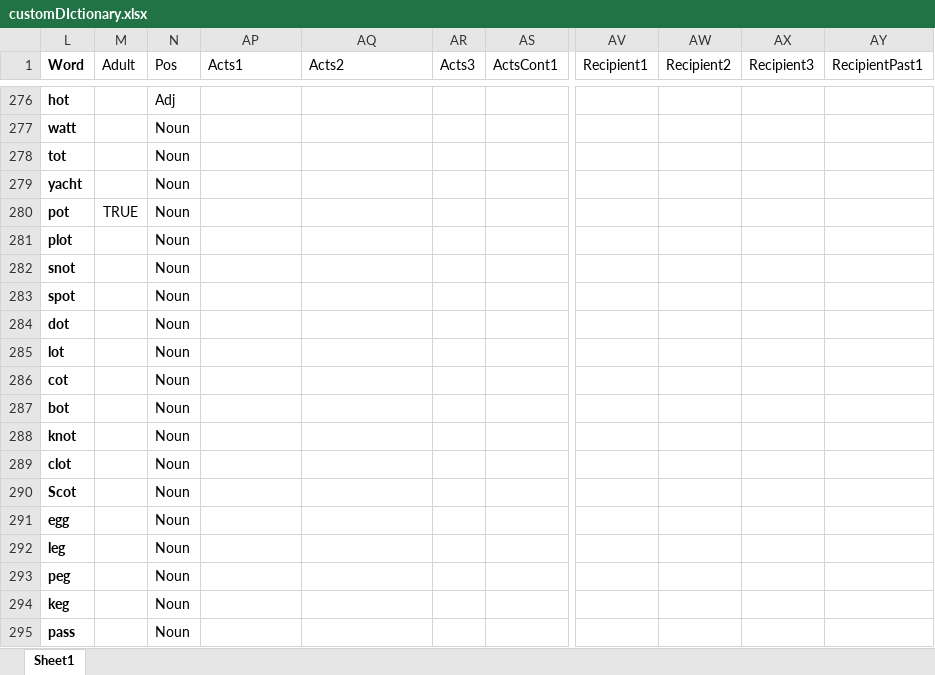
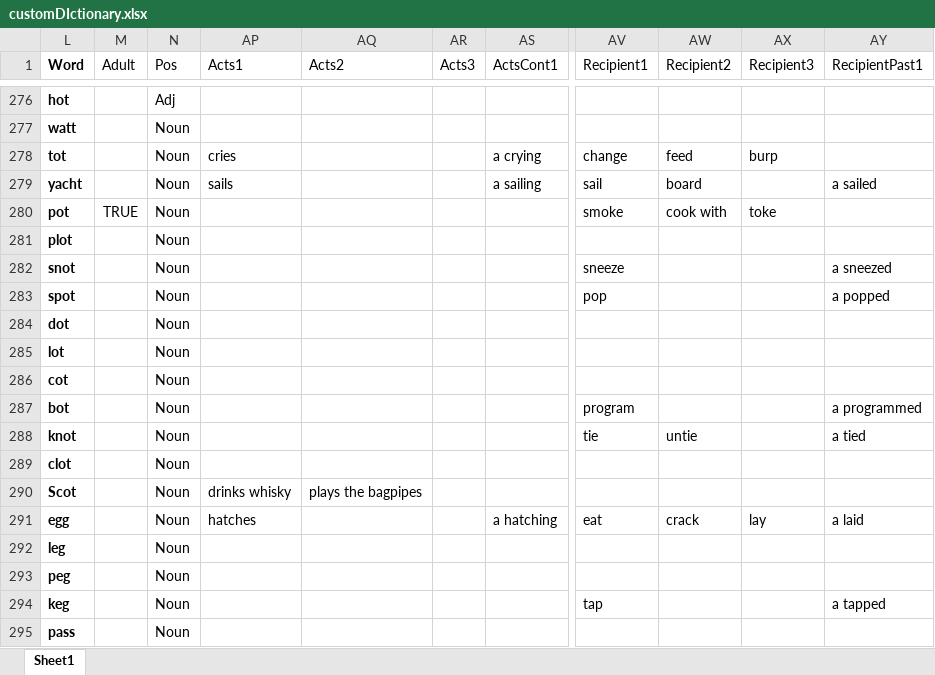
Before and after one commit to wabradshaw/claptrap, an Excel workbook: customDIctionary.xlsx, sheet Sheet1, drawn as a sheet; only a part is shown, gaps mark what is left out; values as stored, in another font and other column widths than the file's, no borders; the diff covers the shown part only; the diff names each change by its address in the sheet, - before the commit and + after, or states it on an @@ line.

Commit message:
Finished actions data

```diff
--- a/customDIctionary.xlsx (sheet Sheet1)
+++ b/customDIctionary.xlsx (sheet Sheet1)
-AP278 (Acts1): (empty)
+AP278 (Acts1): cries
-AS278 (ActsCont1): (empty)
+AS278 (ActsCont1): a crying
-AV278 (Recipient1): (empty)
+AV278 (Recipient1): change
-AW278 (Recipient2): (empty)
+AW278 (Recipient2): feed
-AX278 (Recipient3): (empty)
+AX278 (Recipient3): burp
-AP279 (Acts1): (empty)
+AP279 (Acts1): sails
-AS279 (ActsCont1): (empty)
+AS279 (ActsCont1): a sailing
-AV279 (Recipient1): (empty)
+AV279 (Recipient1): sail
-AW279 (Recipient2): (empty)
+AW279 (Recipient2): board
-AY279 (RecipientPast1): (empty)
+AY279 (RecipientPast1): a sailed
-AV280 (Recipient1): (empty)
+AV280 (Recipient1): smoke
-AW280 (Recipient2): (empty)
+AW280 (Recipient2): cook with
-AX280 (Recipient3): (empty)
+AX280 (Recipient3): toke
-AV282 (Recipient1): (empty)
+AV282 (Recipient1): sneeze
-AY282 (RecipientPast1): (empty)
+AY282 (RecipientPast1): a sneezed
-AV283 (Recipient1): (empty)
+AV283 (Recipient1): pop
-AY283 (RecipientPast1): (empty)
+AY283 (RecipientPast1): a popped
-AV287 (Recipient1): (empty)
+AV287 (Recipient1): program
-AY287 (RecipientPast1): (empty)
+AY287 (RecipientPast1): a programmed
-AV288 (Recipient1): (empty)
+AV288 (Recipient1): tie
-AW288 (Recipient2): (empty)
+AW288 (Recipient2): untie
-AY288 (RecipientPast1): (empty)
+AY288 (RecipientPast1): a tied
-AP290 (Acts1): (empty)
+AP290 (Acts1): drinks whisky
-AQ290 (Acts2): (empty)
+AQ290 (Acts2): plays the bagpipes
-AP291 (Acts1): (empty)
+AP291 (Acts1): hatches
-AS291 (ActsCont1): (empty)
+AS291 (ActsCont1): a hatching
-AV291 (Recipient1): (empty)
+AV291 (Recipient1): eat
-AW291 (Recipient2): (empty)
+AW291 (Recipient2): crack
-AX291 (Recipient3): (empty)
+AX291 (Recipient3): lay
-AY291 (RecipientPast1): (empty)
+AY291 (RecipientPast1): a laid
-AV294 (Recipient1): (empty)
+AV294 (Recipient1): tap
-AY294 (RecipientPast1): (empty)
+AY294 (RecipientPast1): a tapped
```
Also changed, not shown: 247 edited cells elsewhere in this sheet.
